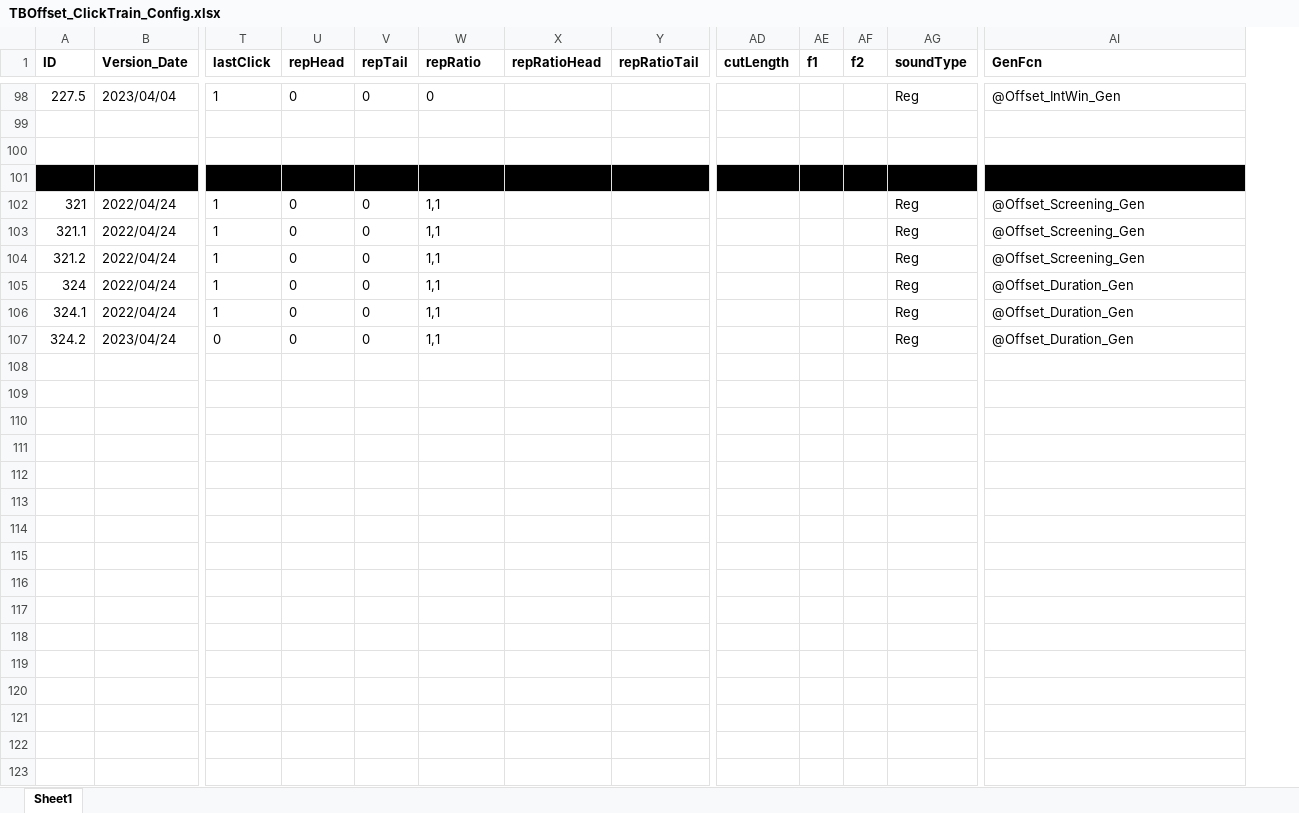
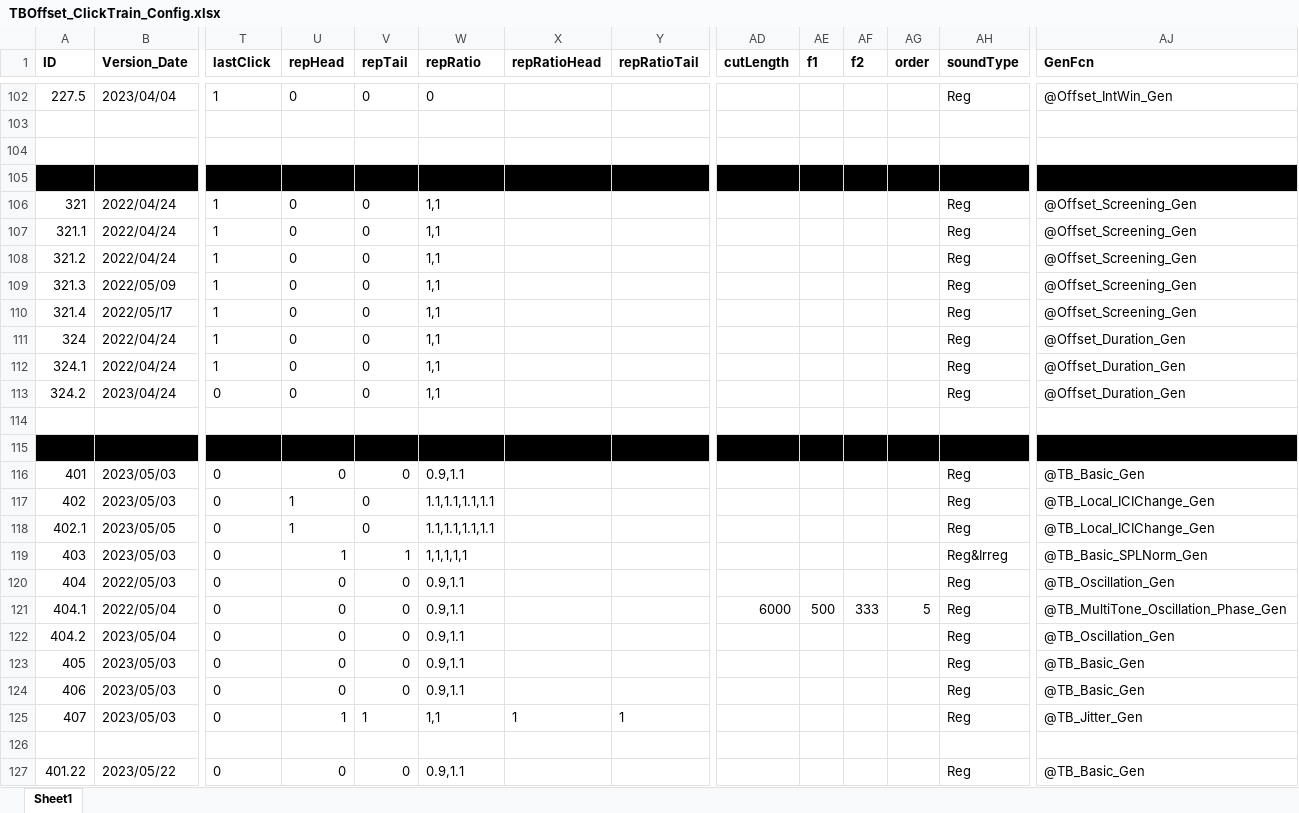
Before and after one commit to springZJU/ClickTrainGeneration, an Excel workbook: TB&Offset/TBOffset_ClickTrain_Config.xlsx, sheet Sheet1, drawn as a sheet; only a part is shown, gaps mark what is left out; values as stored, in another font and other column widths than the file's, no borders; rows hold the shown columns only; the diff covers the shown part only; the diff names each change by its address in the sheet, - before the commit and + after, or states it on an @@ line.

```diff
--- a/TB&Offset/TBOffset_ClickTrain_Config.xlsx (sheet Sheet1)
+++ b/TB&Offset/TBOffset_ClickTrain_Config.xlsx (sheet Sheet1)
+column AG (order), empty
+row 109: 321.3 | 2022/05/09 | 1 | 0 | 0 | 1,1 |  |  |  |  |  |  | Reg | @Offset_Screening_Gen
+row 110: 321.4 | 2022/05/17 | 1 | 0 | 0 | 1,1 |  |  |  |  |  |  | Reg | @Offset_Screening_Gen
+row 114: (empty)
+row 115: (empty)
+row 116: 401 | 2023/05/03 | 0 | 0 | 0 | 0.9,1.1 |  |  |  |  |  |  | Reg | @TB_Basic_Gen
+row 117: 402 | 2023/05/03 | 0 | 1 | 0 | 1.1,1.1,1.1,1.1 |  |  |  |  |  |  | Reg | @TB_Local_ICIChange_Gen
+row 118: 402.1 | 2023/05/05 | 0 | 1 | 0 | 1.1,1.1,1.1,1.1 |  |  |  |  |  |  | Reg | @TB_Local_ICIChange_Gen
+row 119: 403 | 2023/05/03 | 0 | 1 | 1 | 1,1,1,1,1 |  |  |  |  |  |  | Reg&Irreg | @TB_Basic_SPLNorm_Gen
+row 120: 404 | 2022/05/03 | 0 | 0 | 0 | 0.9,1.1 |  |  |  |  |  |  | Reg | @TB_Oscillation_Gen
+row 121: 404.1 | 2022/05/04 | 0 | 0 | 0 | 0.9,1.1 |  |  | 6000 | 500 | 333 | 5 | Reg | @TB_MultiTone_Oscillation_Phase_Gen
+row 122: 404.2 | 2023/05/04 | 0 | 0 | 0 | 0.9,1.1 |  |  |  |  |  |  | Reg | @TB_Oscillation_Gen
+row 123: 405 | 2023/05/03 | 0 | 0 | 0 | 0.9,1.1 |  |  |  |  |  |  | Reg | @TB_Basic_Gen
+row 124: 406 | 2023/05/03 | 0 | 0 | 0 | 0.9,1.1 |  |  |  |  |  |  | Reg | @TB_Basic_Gen
+row 125: 407 | 2023/05/03 | 0 | 1 | 1 | 1,1 | 1 | 1 |  |  |  |  | Reg | @TB_Jitter_Gen
+row 126: (empty)
+row 127: 401.22 | 2023/05/22 | 0 | 0 | 0 | 0.9,1.1 |  |  |  |  |  |  | Reg | @TB_Basic_Gen
```
Also changed, not shown: 31 added rows elsewhere in this sheet, Click Train Tuning/ClickTrain_Perception_Config.xlsx, MMN/MSTI_ClickTrain_Config.xlsx, 13 other files.
